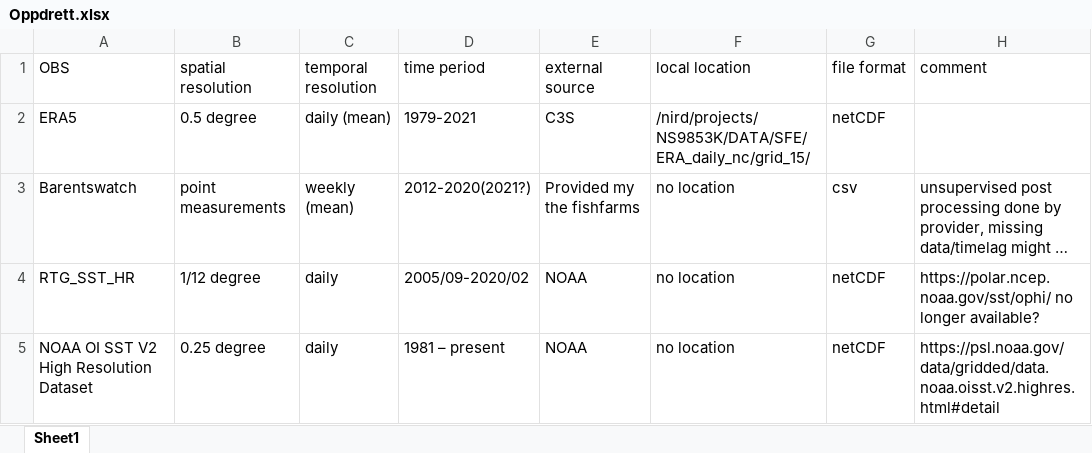
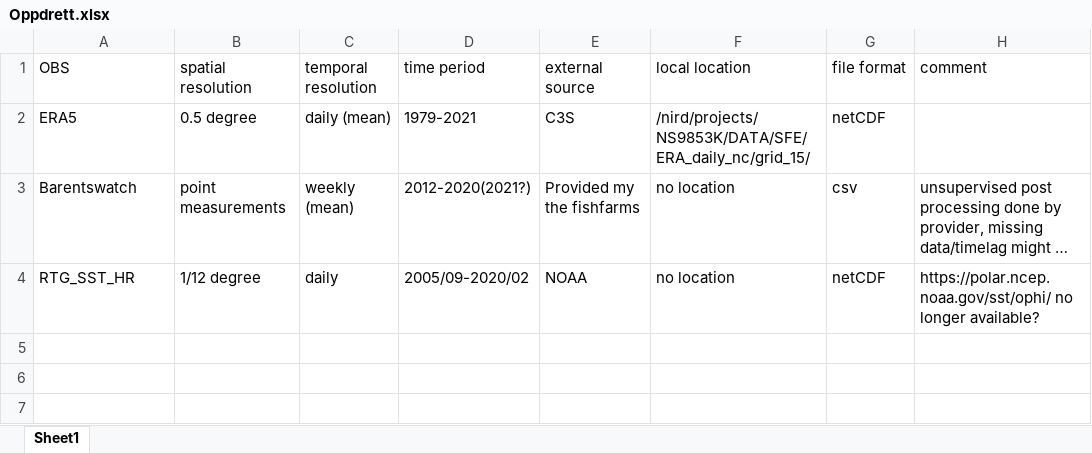
Before and after one commit to ssilje/S2S-download, an Excel workbook: projects/SST_oppdrett/Oppdrett.xlsx, sheet Sheet1, drawn as a sheet; long unchanged cells end in …; values as stored, in another font and other column widths than the file's, no borders; the diff names each change by its address in the sheet, - before the commit and + after, or states it on an @@ line.

Commit message:
preparing for merge

```diff
--- a/projects/SST_oppdrett/Oppdrett.xlsx (sheet Sheet1)
+++ b/projects/SST_oppdrett/Oppdrett.xlsx (sheet Sheet1)
-row 5: NOAA OI SST V2 High Resolution Dataset | 0.25 degree | daily | 1981 – present | NOAA | no location | netCDF | https://psl.noaa.gov/data/gridded/data.noaa.oisst.v2.highres.html#detail
```
